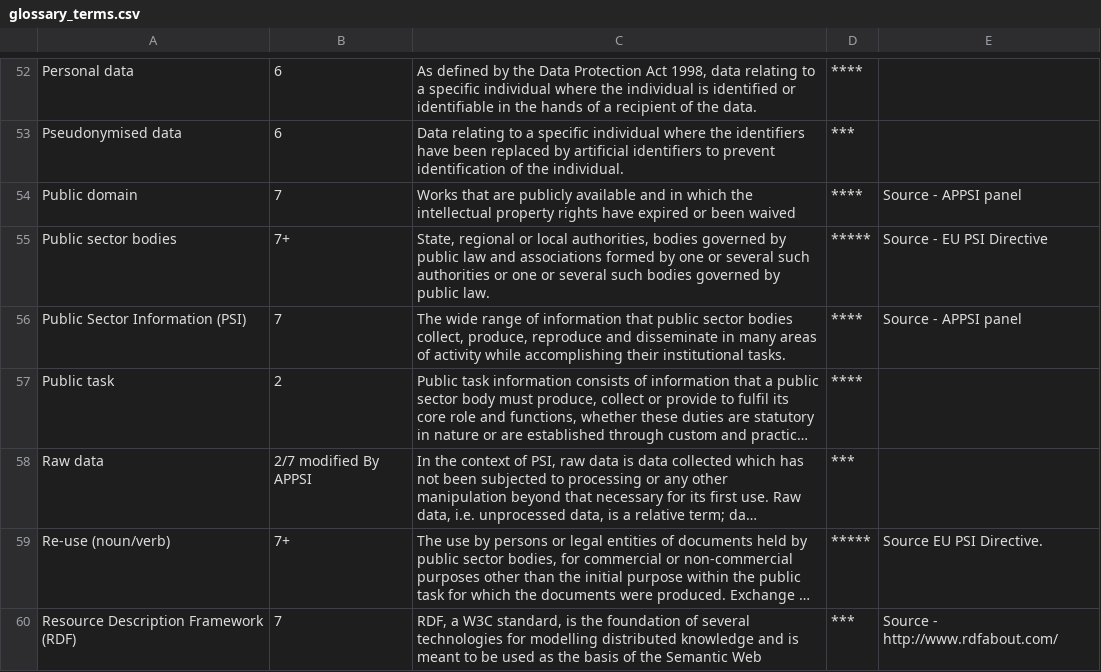
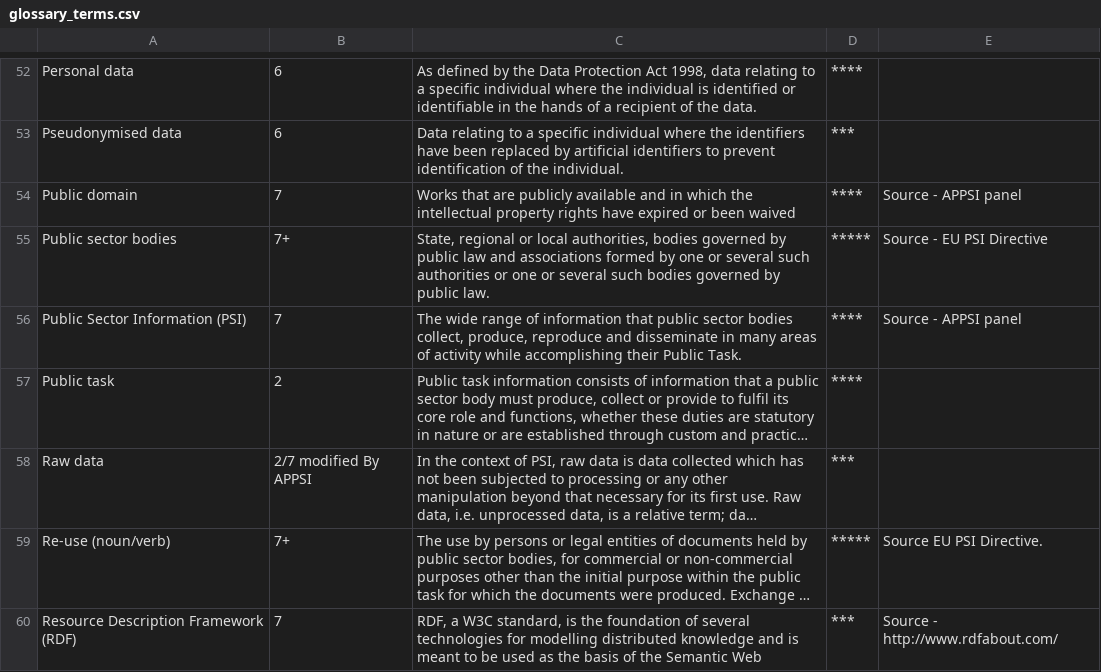
Before and after one commit to datagovuk/dgu_d7, a CSV file: modules/custom/dgumigrate/data/glossary_terms.csv, drawn as a sheet; only a part is shown, gaps mark what is left out; long unchanged cells end in …; the diff covers the shown part only; the diff names each change by its address in the sheet, - before the commit and + after, or states it on an @@ line.

```diff
--- a/modules/custom/dgumigrate/data/glossary_terms.csv
+++ b/modules/custom/dgumigrate/data/glossary_terms.csv
-C56: …accomplishing their institutional tasks.
+C56: …accomplishing their Public Task.
```
Also changed, not shown: 1 added row, 1 removed row and 14 edited cells elsewhere in this file.
